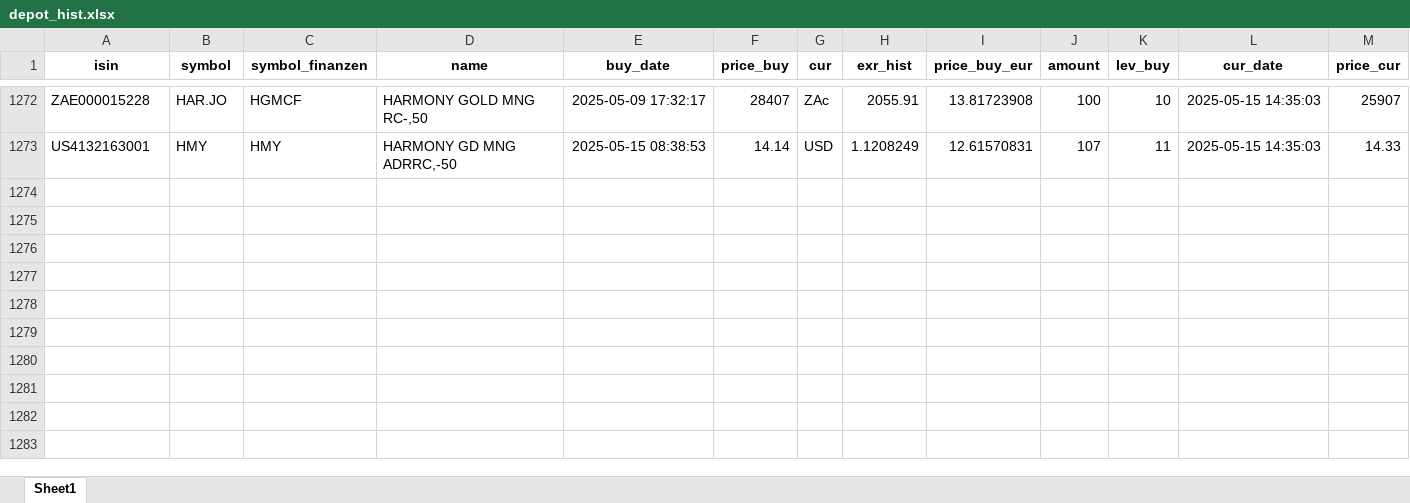
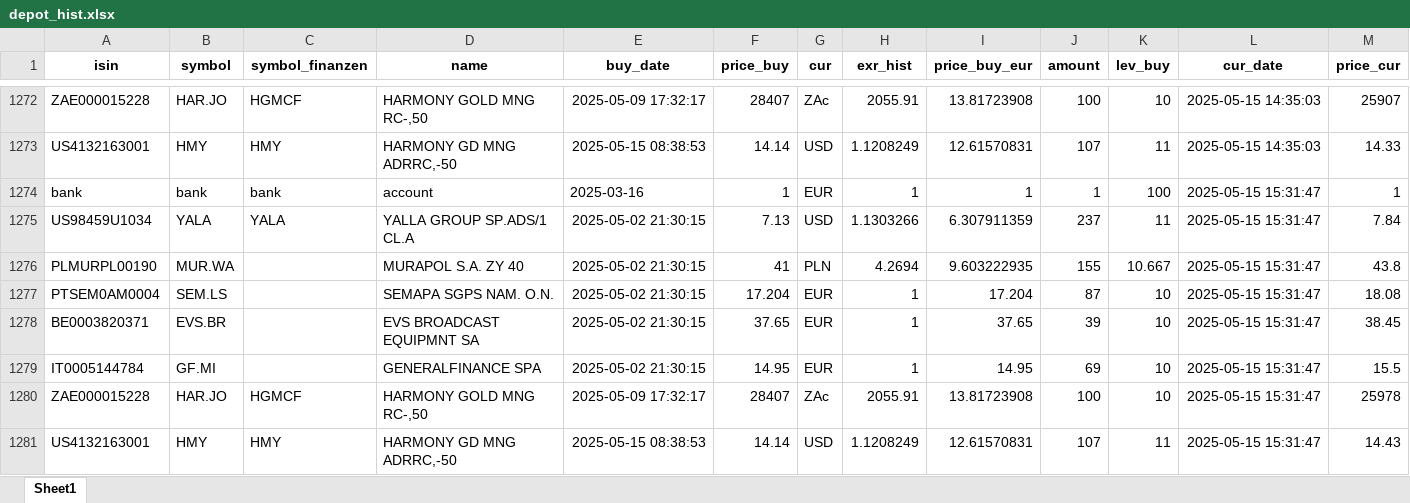
Before and after one commit to ThorstenBLN/stocks, an Excel workbook: data/depot_hist.xlsx, sheet Sheet1, drawn as a sheet; only a part is shown, gaps mark what is left out; values as stored, in another font and other column widths than the file's, no borders; rows hold the shown columns only; the diff names each change by its address in the sheet, - before the commit and + after, or states it on an @@ line.

```diff
--- a/data/depot_hist.xlsx (sheet Sheet1)
+++ b/data/depot_hist.xlsx (sheet Sheet1)
+row 1274: bank | bank | bank | account | 2025-03-16 | 1 | EUR | 1 | 1 | 1 | 100 | 2025-05-15 15:31:47 | 1
+row 1275: US98459U1034 | YALA | YALA | YALLA GROUP SP.ADS/1 CL.A | 2025-05-02 21:30:15 | 7.13 | USD | 1.1303266 | 6.307911359 | 237 | 11 | 2025-05-15 15:31:47 | 7.84
+row 1276: PLMURPL00190 | MUR.WA |  | MURAPOL S.A. ZY 40 | 2025-05-02 21:30:15 | 41 | PLN | 4.2694 | 9.603222935 | 155 | 10.667 | 2025-05-15 15:31:47 | 43.8
+row 1277: PTSEM0AM0004 | SEM.LS |  | SEMAPA SGPS NAM. O.N. | 2025-05-02 21:30:15 | 17.204 | EUR | 1 | 17.204 | 87 | 10 | 2025-05-15 15:31:47 | 18.08
+row 1278: BE0003820371 | EVS.BR |  | EVS BROADCAST EQUIPMNT SA | 2025-05-02 21:30:15 | 37.65 | EUR | 1 | 37.65 | 39 | 10 | 2025-05-15 15:31:47 | 38.45
+row 1279: IT0005144784 | GF.MI |  | GENERALFINANCE SPA | 2025-05-02 21:30:15 | 14.95 | EUR | 1 | 14.95 | 69 | 10 | 2025-05-15 15:31:47 | 15.5
+row 1280: ZAE000015228 | HAR.JO | HGMCF | HARMONY GOLD MNG RC-,50 | 2025-05-09 17:32:17 | 28407 | ZAc | 2055.91 | 13.81723908 | 100 | 10 | 2025-05-15 15:31:47 | 25978
+row 1281: US4132163001 | HMY | HMY | HARMONY GD MNG ADRRC,-50 | 2025-05-15 08:38:53 | 14.14 | USD | 1.1208249 | 12.61570831 | 107 | 11 | 2025-05-15 15:31:47 | 14.43
```
Also changed, not shown: data/depot.xlsx, data/transactions.xlsx.
